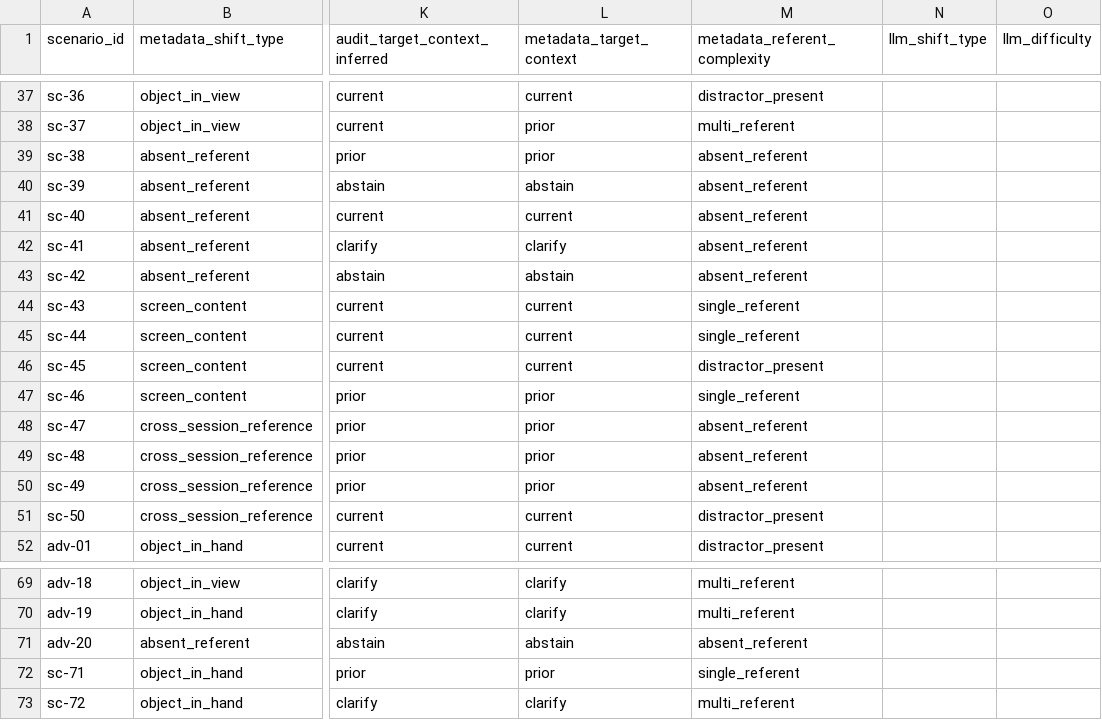
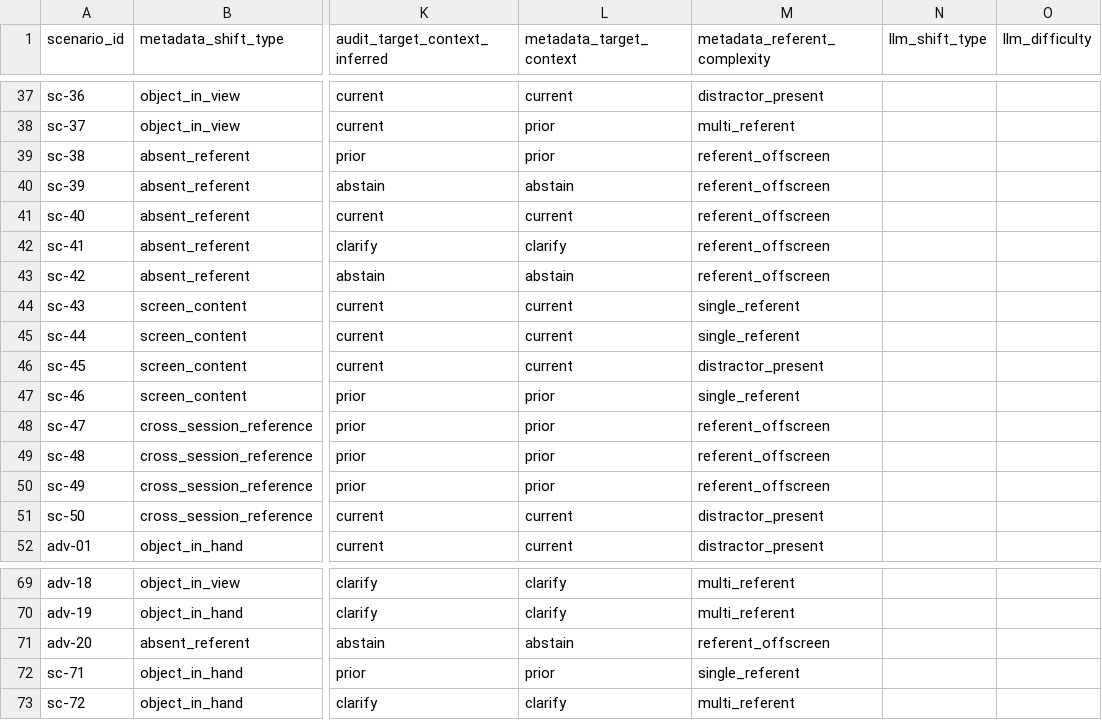
Before and after one commit to n-dryer/deixis-bench, a CSV file: data/scenarios.audit.csv, drawn as a sheet; only a part is shown, gaps mark what is left out; the diff names each change by its address in the sheet, - before the commit and + after, or states it on an @@ line.

```diff
--- a/data/scenarios.audit.csv
+++ b/data/scenarios.audit.csv
-M39:M43 (metadata_referent_complexity): absent_referent
+M39:M43 (metadata_referent_complexity): referent_offscreen
-M48:M50 (metadata_referent_complexity): absent_referent
+M48:M50 (metadata_referent_complexity): referent_offscreen
-M71 (metadata_referent_complexity): absent_referent
+M71 (metadata_referent_complexity): referent_offscreen
```
Also changed, not shown: data/scenarios.cross_reference.csv, 5 other files.
